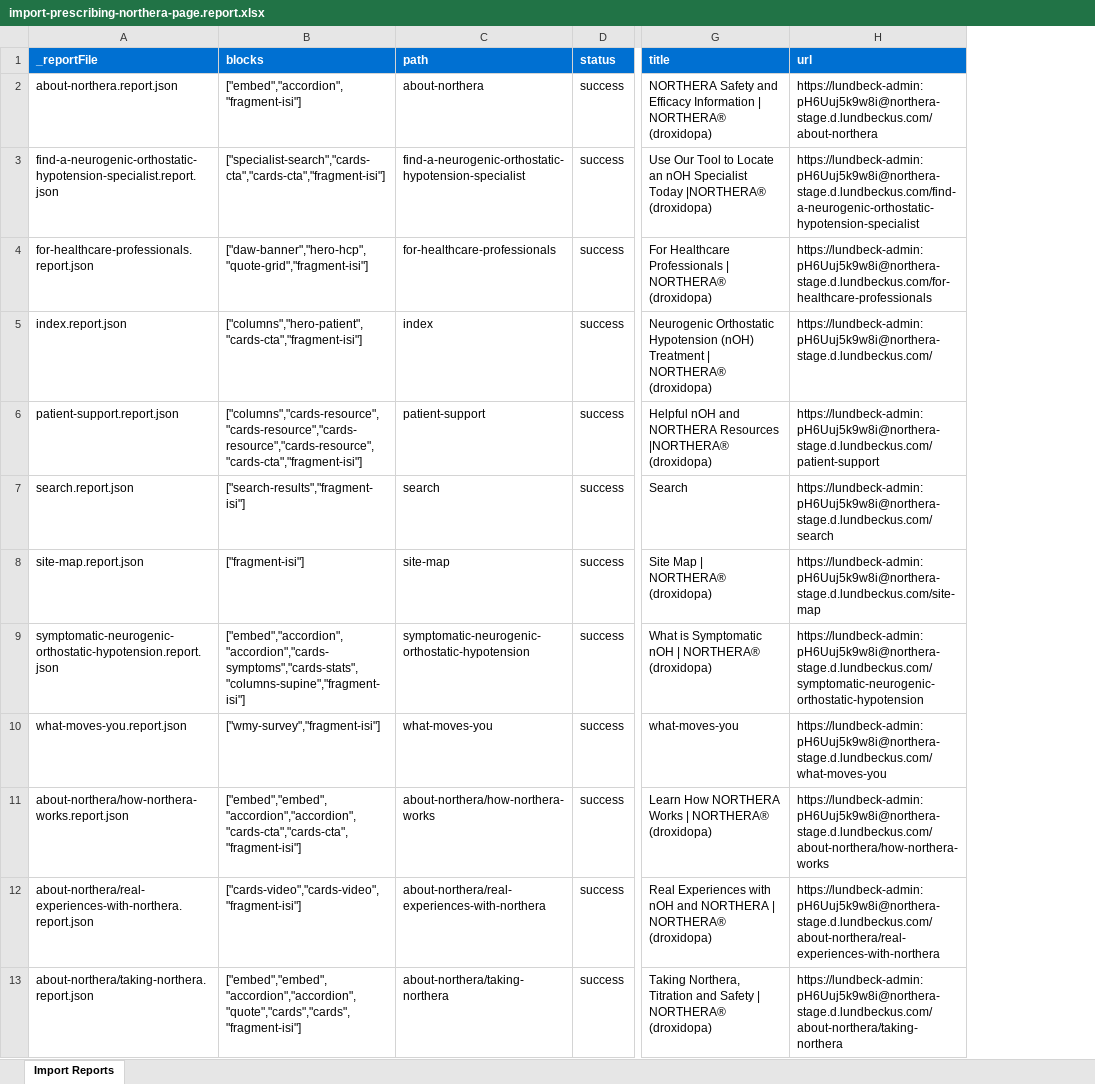
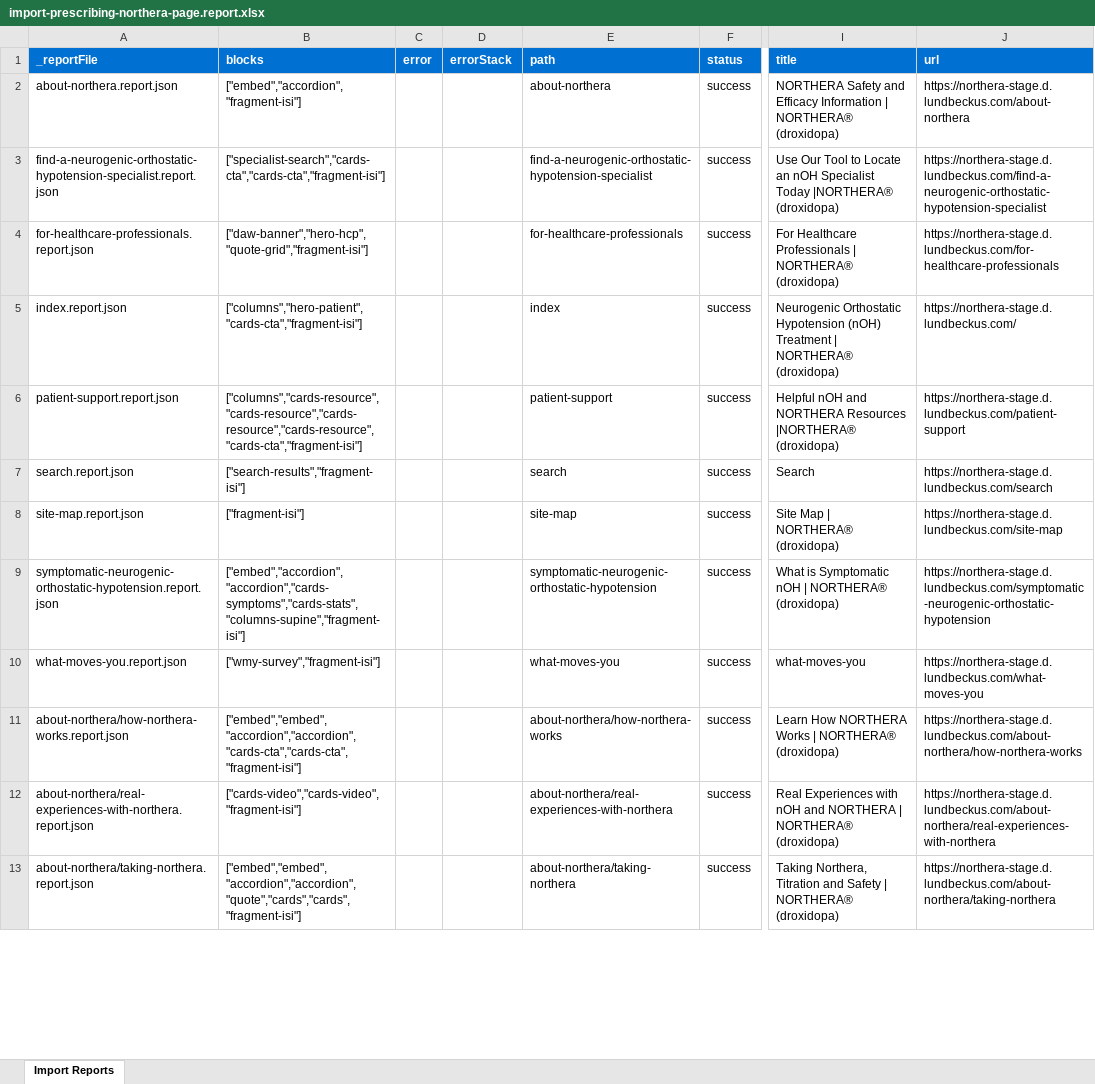
Before and after one commit to aemdemos/lundbeck-northera, an Excel workbook: tools/importer/reports/import-prescribing-northera-page.report.xlsx, sheet Import Reports, drawn as a sheet; only a part is shown, gaps mark what is left out; values as stored, in another font and other column widths than the file's, no borders; addresses are those after the commit; the diff covers the shown part only; the diff names each change by its address in the sheet, - before the commit and + after, or states it on an @@ line.

Commit message:
Add columns block, update importer
Automated migration updates generated by Experience Modernization Agent.

Changed files (31):
- blocks/columns/columns.css
- icons/blue-ticked.png
- tools/importer/import-coverage-page.bundle.js
- tools/importer/import-coverage-page.js
- tools/importer/import-prescribing-northera-page.bundle.js
- tools/importer/import-prescribing-northera-page.js
- tools/importer/import-treatment-form-page.bundle.js
- tools/importer/import-treatment-form-page.js
- tools/importer/parsers/cards-contact.js
- tools/importer/parsers/columns-form.js
- tools/importer/parsers/columns-stacked.js
- tools/importer/parsers/treatment-form.js
- tools/importer/reports/about-northera/how-northera-works.report.json
- tools/importer/reports/about-northera/real-experiences-with-northera.report.json
- tools/importer/reports/about-northera/taking-northera.report.json
- tools/importer/reports/find-a-neurogenic-orthostatic-hypotension-specialist.report.json
- tools/importer/reports/for-healthcare-professionals.report.json
- tools/importer/reports/for-healthcare-professionals/about-northera.report.json
- tools/importer/reports/for-healthcare-professionals/prescribing-northera.report.json
- tools/importer/reports/for-healthcare-professionals/treatment-form.html.report.json
- tools/importer/reports/for-healthcare-professionals/treatment-form.report.json
- tools/importer/reports/import-coverage-page.report.xlsx
- tools/importer/reports/import-prescribing-northera-page.report.xlsx
- tools/importer/reports/import-sitemap-page.report.xlsx
- tools/importer/reports/import-symptomatic-noh-page.report.xlsx
- tools/importer/reports/import-thank-you-page.report.xlsx
- tools/importer/reports/import-treatment-form-page.report.xlsx
- tools/importer/reports/import-what-moves-you-page.report.xlsx
- tools/importer/reports/import-wmy-thank-you-page.report.xlsx
- tools/importer/reports/patient-support.report.json
- tools/importer/reports/patient-support/coverage-for-northera.report.json

```diff
--- a/tools/importer/reports/import-prescribing-northera-page.report.xlsx (sheet Import Reports)
+++ b/tools/importer/reports/import-prescribing-northera-page.report.xlsx (sheet Import Reports)
+column C (error), empty
+column D (errorStack), empty
-J2 (url): https://lundbeck-admin:pH6Uuj5k9w8i@northera-stage.d.lundbeckus.com/about-northera
+J2 (url): https://northera-stage.d.lundbeckus.com/about-northera
-J3 (url): https://lundbeck-admin:pH6Uuj5k9w8i@northera-stage.d.lundbeckus.com/find-a-neurogenic-orthostatic-hypotension-specialist
+J3 (url): https://northera-stage.d.lundbeckus.com/find-a-neurogenic-orthostatic-hypotension-specialist
-J4 (url): https://lundbeck-admin:pH6Uuj5k9w8i@northera-stage.d.lundbeckus.com/for-healthcare-professionals
+J4 (url): https://northera-stage.d.lundbeckus.com/for-healthcare-professionals
-J5 (url): https://lundbeck-admin:pH6Uuj5k9w8i@northera-stage.d.lundbeckus.com/
+J5 (url): https://northera-stage.d.lundbeckus.com/
-J6 (url): https://lundbeck-admin:pH6Uuj5k9w8i@northera-stage.d.lundbeckus.com/patient-support
+J6 (url): https://northera-stage.d.lundbeckus.com/patient-support
-J7 (url): https://lundbeck-admin:pH6Uuj5k9w8i@northera-stage.d.lundbeckus.com/search
+J7 (url): https://northera-stage.d.lundbeckus.com/search
-J8 (url): https://lundbeck-admin:pH6Uuj5k9w8i@northera-stage.d.lundbeckus.com/site-map
+J8 (url): https://northera-stage.d.lundbeckus.com/site-map
-J9 (url): https://lundbeck-admin:pH6Uuj5k9w8i@northera-stage.d.lundbeckus.com/symptomatic-neurogenic-orthostatic-hypotension
+J9 (url): https://northera-stage.d.lundbeckus.com/symptomatic-neurogenic-orthostatic-hypotension
-J10 (url): https://lundbeck-admin:pH6Uuj5k9w8i@northera-stage.d.lundbeckus.com/what-moves-you
+J10 (url): https://northera-stage.d.lundbeckus.com/what-moves-you
-J11 (url): https://lundbeck-admin:pH6Uuj5k9w8i@northera-stage.d.lundbeckus.com/about-northera/how-northera-works
+J11 (url): https://northera-stage.d.lundbeckus.com/about-northera/how-northera-works
-J12 (url): https://lundbeck-admin:pH6Uuj5k9w8i@northera-stage.d.lundbeckus.com/about-northera/real-experiences-with-northera
+J12 (url): https://northera-stage.d.lundbeckus.com/about-northera/real-experiences-with-northera
-J13 (url): https://lundbeck-admin:pH6Uuj5k9w8i@northera-stage.d.lundbeckus.com/about-northera/taking-northera
+J13 (url): https://northera-stage.d.lundbeckus.com/about-northera/taking-northera
```
Also changed, not shown: 2 added rows and 16 edited cells elsewhere in this sheet, tools/importer/reports/import-coverage-page.report.xlsx, 29 other files.
